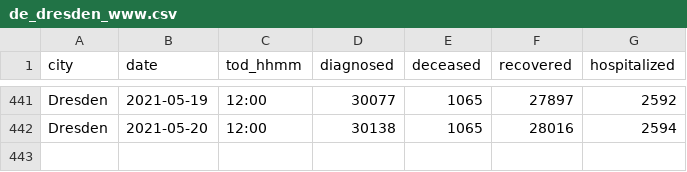
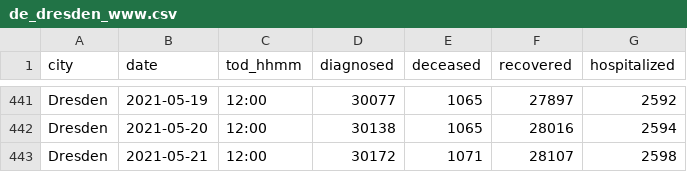
Before and after one commit to vv01f/covid19-curve-your-city, a CSV file: data/de_dresden_www.csv, drawn as a sheet; only a part is shown, gaps mark what is left out.

Commit message:
Commit from GitHub Actions (Data Provider)

```diff
--- a/data/de_dresden_www.csv
+++ b/data/de_dresden_www.csv
@@ -442 +442,2 @@ Dresden,2021-05-19,12:00,30077,1065,27897,2592
 Dresden,2021-05-20,12:00,30138,1065,28016,2594
+Dresden,2021-05-21,12:00,30172,1071,28107,2598
```
Also changed, not shown: 2 other files.
